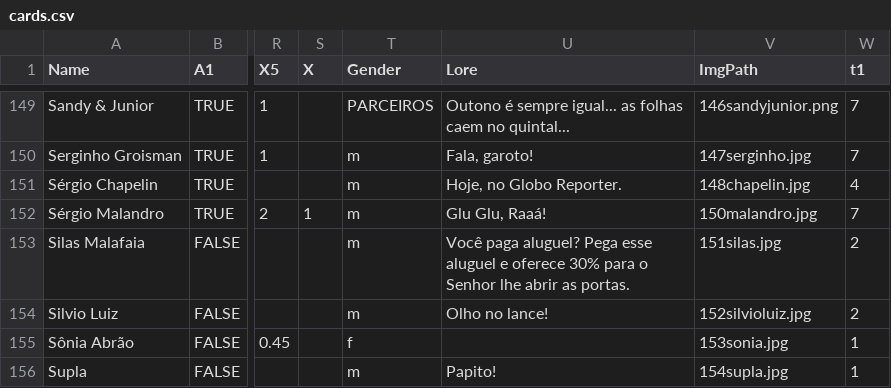
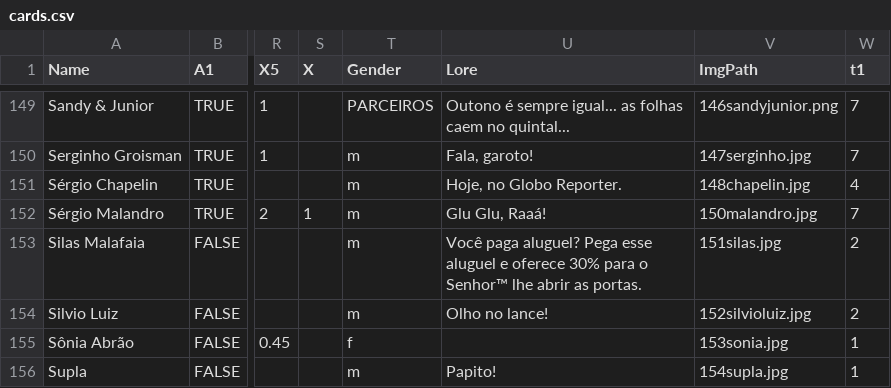
Before and after one commit to bsguedes/classificacao-etaria, a CSV file: cards.csv, drawn as a sheet; only a part is shown, gaps mark what is left out; the diff covers the shown part only; the diff names each change by its address in the sheet, - before the commit and + after, or states it on an @@ line.

```diff
--- a/cards.csv
+++ b/cards.csv
-U153 (Lore): …para o Senhor lhe abrir…
+U153 (Lore): …para o Senhor™ lhe abrir…
```
Also changed, not shown: 37 edited cells elsewhere in this file, bonus.csv, 29 other files.
